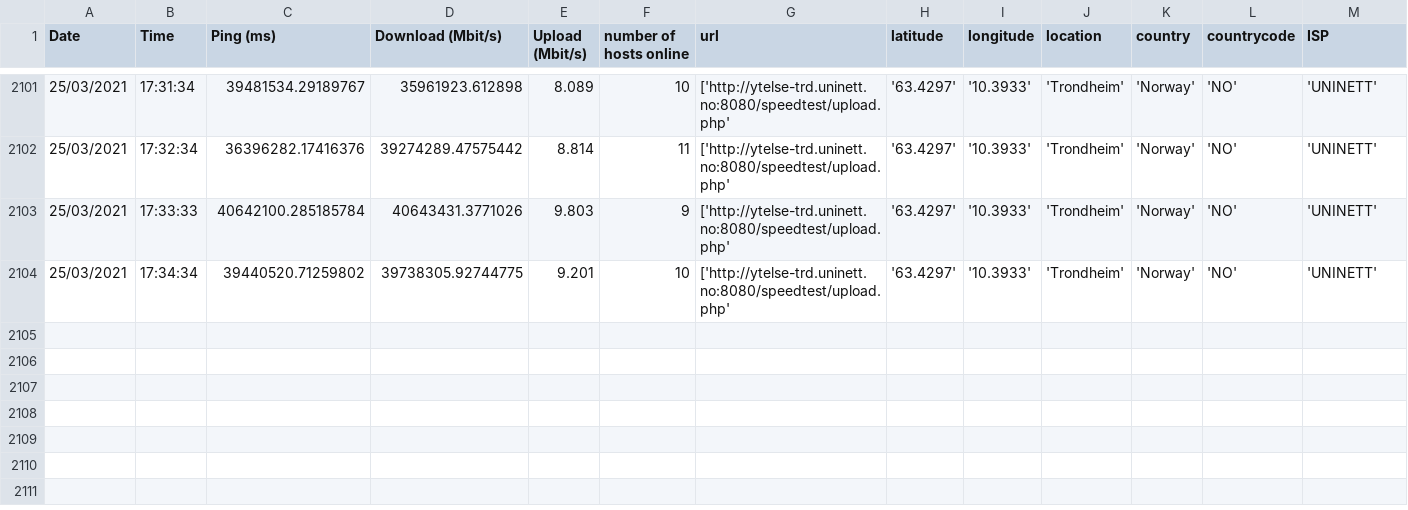
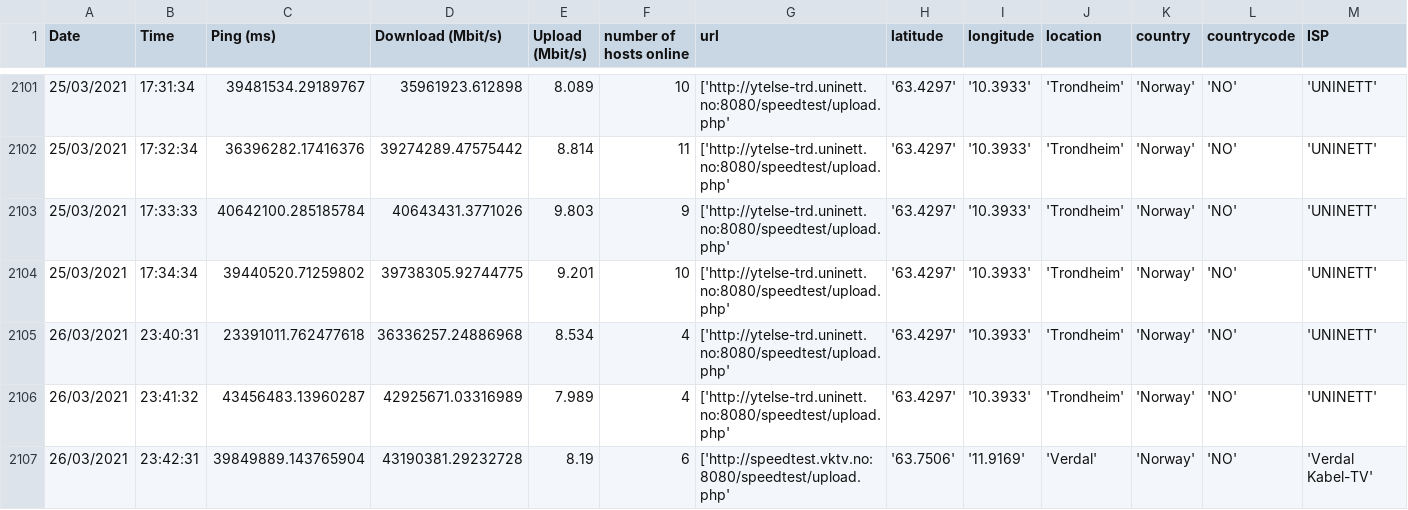
Before and after one commit to Frederik353/wifi_tester, a CSV file: speedtest.csv, drawn as a sheet; only a part is shown, gaps mark what is left out; rows hold the shown columns only; the diff names each change by its address in the sheet, - before the commit and + after, or states it on an @@ line.

Commit message:
ferdig prosjekt

```diff
--- a/speedtest.csv
+++ b/speedtest.csv
+row 2105: 26/03/2021 | 23:40:31 | 23391011.762477618 | 36336257.24886968 | 8.534 | 4 | ['http://ytelse-trd.uninett.no:8080/speedtest/upload.php' | '63.4297' | '10.3933' | 'Trondheim' | 'Norway' | 'NO' | 'UNINETT'
+row 2106: 26/03/2021 | 23:41:32 | 43456483.13960287 | 42925671.03316989 | 7.989 | 4 | ['http://ytelse-trd.uninett.no:8080/speedtest/upload.php' | '63.4297' | '10.3933' | 'Trondheim' | 'Norway' | 'NO' | 'UNINETT'
+row 2107: 26/03/2021 | 23:42:31 | 39849889.143765904 | 43190381.29232728 | 8.19 | 6 | ['http://speedtest.vktv.no:8080/speedtest/upload.php' | '63.7506' | '11.9169' | 'Verdal' | 'Norway' | 'NO' | 'Verdal Kabel-TV'
```
